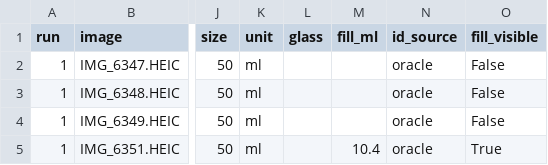
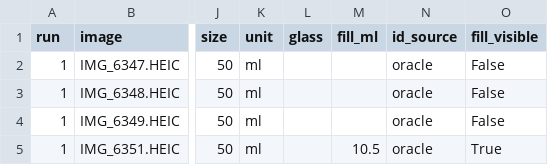
Before and after one commit to brgmry/backbar-vision, a CSV file: data/predictions_fill_pour_oracle_geometry_opus.csv, drawn as a sheet; only a part is shown, gaps mark what is left out; the diff names each change by its address in the sheet, - before the commit and + after, or states it on an @@ line.

```diff
--- a/data/predictions_fill_pour_oracle_geometry_opus.csv
+++ b/data/predictions_fill_pour_oracle_geometry_opus.csv
-M5 (fill_ml): 10.4
+M5 (fill_ml): 10.5
```
Also changed, not shown: data/predictions_fill_local_k3_geometry_opus.csv, data/predictions_fill_packshot_oracle_geometry_opus.csv, 8 other files.
